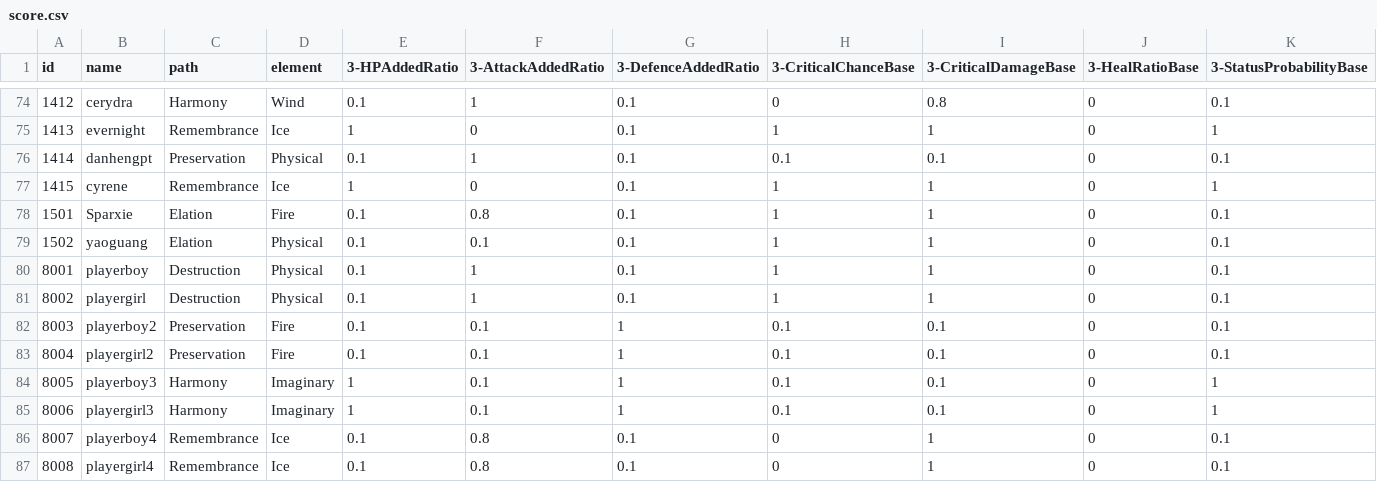
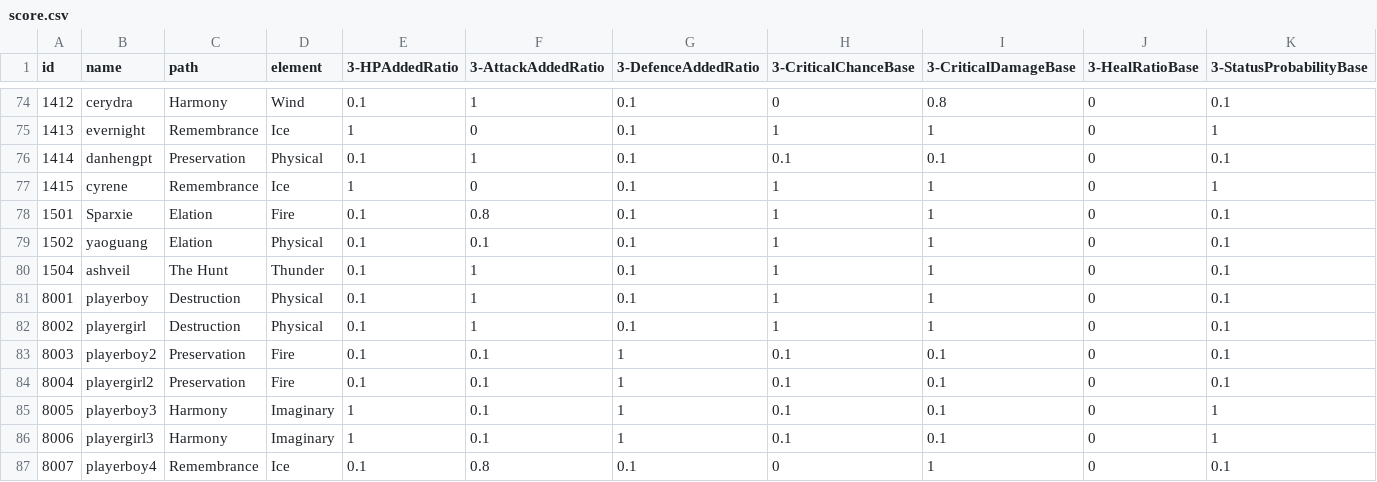
Before and after one commit to Mar-7th/StarRailScore, a CSV file: score.csv, drawn as a sheet; only a part is shown, gaps mark what is left out; the shorter side is filled out with more unchanged rows; rows hold the shown columns only; the diff names each change by its address in the sheet, - before the commit and + after, or states it on an @@ line.

```diff
--- a/score.csv
+++ b/score.csv
+row 80: 1504 | ashveil | The Hunt | Thunder | 0.1 | 1 | 0.1 | 1 | 1 | 0 | 0.1
```
Also changed, not shown: 5 other files.
